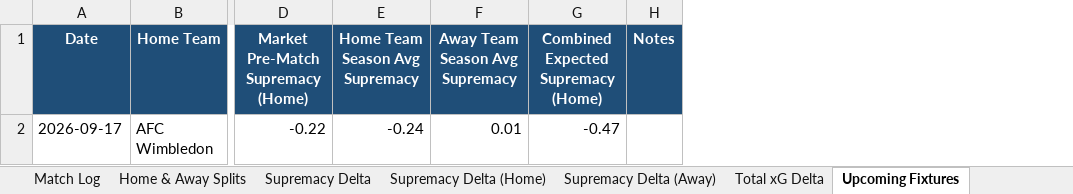
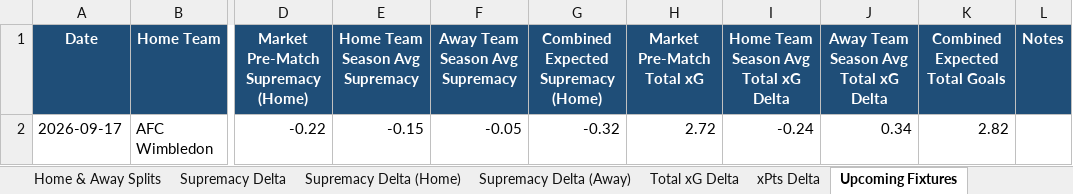
Before and after one commit to boylealert0209/efl-xg-model, an Excel workbook: data/league-one_xg_report.xlsx, sheet Upcoming Fixtures, drawn as a sheet; only a part is shown, gaps mark what is left out; values as stored, in another font and other column widths than the file's, no borders; conditional formats not drawn; the diff names each change by its address in the sheet, - before the commit and + after, or states it on an @@ line.

Commit message:
Simplify Overview, fix sort orders, add xPts Delta sheet, add fixtures data bars, fix column widths

```diff
--- a/data/league-one_xg_report.xlsx (sheet Upcoming Fixtures)
+++ b/data/league-one_xg_report.xlsx (sheet Upcoming Fixtures)
+sheet tab: xPts Delta
+column H (Market Pre-Match Total xG), row 2: 2.72
+column I, rows 1-2: Home Team Season Avg Total xG Delta | -0.24
+column J, rows 1-2: Away Team Season Avg Total xG Delta | 0.34
+column K (Combined Expected Total Goals), row 2: 2.82
-E2 (Home Team Season Avg Supremacy): -0.24
+E2 (Home Team Season Avg Supremacy): -0.15
-F2 (Away Team Season Avg Supremacy): 0.01
+F2 (Away Team Season Avg Supremacy): -0.05
-G2: -0.47
+G2: -0.32
```
Also changed, not shown: sheet Overview, sheet xPts Table, sheet Match Log, sheet Milton Keynes Dons, sheet AFC Wimbledon, sheet Home & Away Splits, 16 more sheets, data/championship_xg_report.xlsx, data/league-two_xg_report.xlsx, 17 other files.
